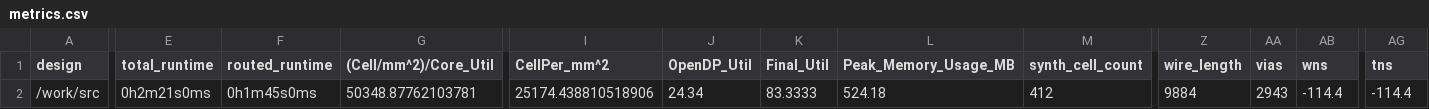
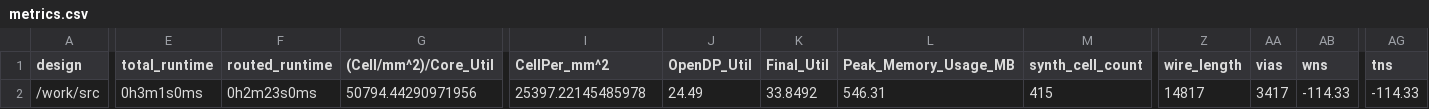
Before and after one commit to TinyTapeout/tinytapeout-06, a CSV file: projects/tt_um_hpretl_tt06_tempsens/stats/metrics.csv, drawn as a sheet; only a part is shown, gaps mark what is left out; the diff covers the shown part only; the diff names each change by its address in the sheet, - before the commit and + after, or states it on an @@ line.

Commit message:
feat: update project tt_um_hpretl_tt06_tempsens from iic-jku/jku-tt06-tempsens-ng
Commit: 86374fe2985e8dc0e87c875ebfafb0f05a2df44a
Workflow: https://github.com/iic-jku/jku-tt06-tempsens-ng/actions/runs/8662012587

```diff
--- a/projects/tt_um_hpretl_tt06_tempsens/stats/metrics.csv
+++ b/projects/tt_um_hpretl_tt06_tempsens/stats/metrics.csv
-E2 (total_runtime): 0h2m21s0ms
+E2 (total_runtime): 0h3m1s0ms
-F2 (routed_runtime): 0h1m45s0ms
+F2 (routed_runtime): 0h2m23s0ms
-G2 ((Cell/mm^2)/Core_Util): 50348.87762103781
+G2 ((Cell/mm^2)/Core_Util): 50794.44290971956
-I2 (CellPer_mm^2): 25174.438810518906
+I2 (CellPer_mm^2): 25397.22145485978
-J2 (OpenDP_Util): 24.34
+J2 (OpenDP_Util): 24.49
-K2 (Final_Util): 83.3333
+K2 (Final_Util): 33.8492
-L2 (Peak_Memory_Usage_MB): 524.18
+L2 (Peak_Memory_Usage_MB): 546.31
-M2 (synth_cell_count): 412
+M2 (synth_cell_count): 415
-Z2 (wire_length): 9884
+Z2 (wire_length): 14817
-AA2 (vias): 2943
+AA2 (vias): 3417
-AB2 (wns): -114.4
+AB2 (wns): -114.33
-AG2 (tns): -114.4
+AG2 (tns): -114.33
```
Also changed, not shown: 10 edited cells elsewhere in this file, 6 other files.
